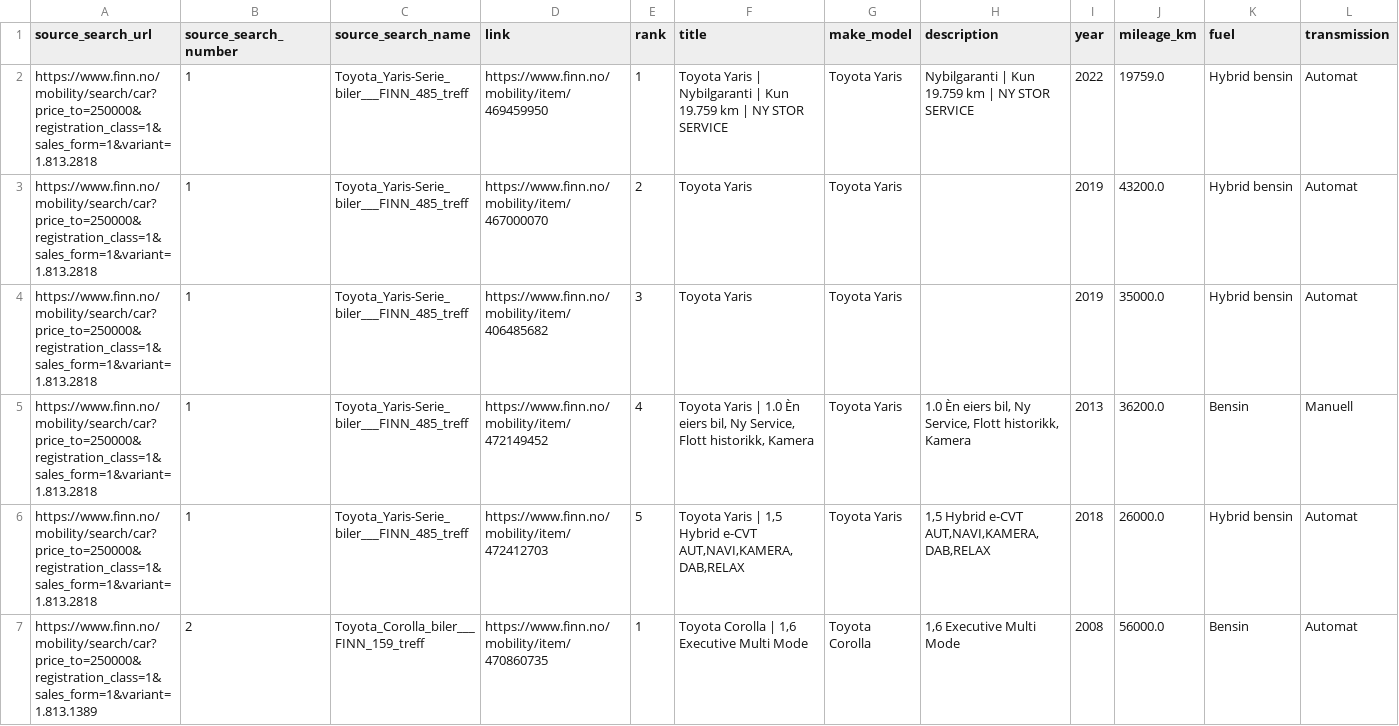
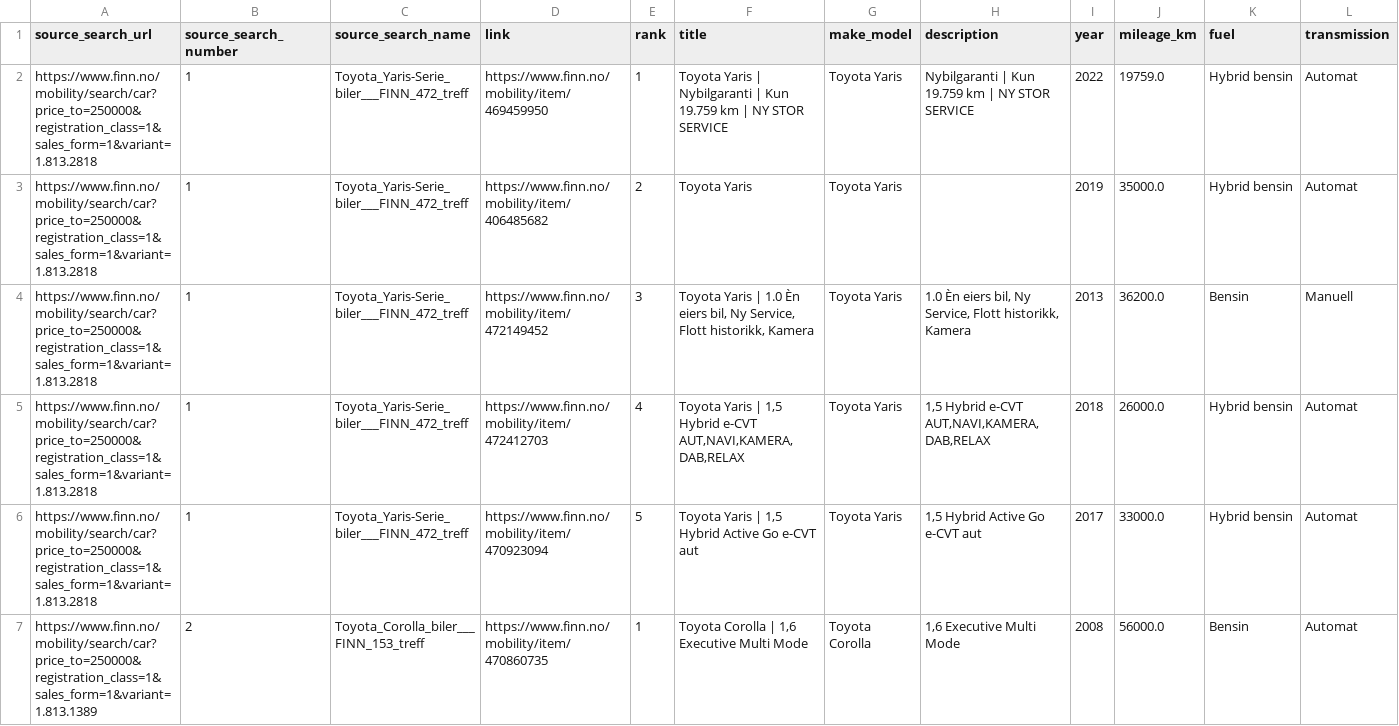
Before and after one commit to sinamehr/PublicShareRepo, a CSV file: Final Output/FINN_Final_Merged_Report_latest.csv, drawn as a sheet; only a part is shown; removed rows and columns are numbered as before the commit, all else as after; rows hold the shown columns only; the diff covers the shown part only; the diff names each change by its address in the sheet, - before the commit and + after, or states it on an @@ line.

```diff
--- a/Final Output/FINN_Final_Merged_Report_latest.csv
+++ b/Final Output/FINN_Final_Merged_Report_latest.csv
-C2 (source_search_name): Toyota_Yaris-Serie_biler___FINN_485_treff
+C2 (source_search_name): Toyota_Yaris-Serie_biler___FINN_472_treff
-row 3: https://www.finn.no/mobility/search/car?price_to=250000&registration_class=1&sales_form=1&variant=1.813.2818 | 1 | Toyota_Yaris-Serie_biler___FINN_485_treff | https://www.finn.no/mobility/item/467000070 | 2 | Toyota Yaris | Toyota Yaris |  | 2019 | 43200.0 | Hybrid bensin | Automat
-C3:C5 (source_search_name): Toyota_Yaris-Serie_biler___FINN_485_treff
+C3:C5 (source_search_name): Toyota_Yaris-Serie_biler___FINN_472_treff
-E3 (rank): 3
+E3 (rank): 2
-E4 (rank): 4
+E4 (rank): 3
-E5 (rank): 5
+E5 (rank): 4
+row 6: https://www.finn.no/mobility/search/car?price_to=250000&registration_class=1&sales_form=1&variant=1.813.2818 | 1 | Toyota_Yaris-Serie_biler___FINN_472_treff | https://www.finn.no/mobility/item/470923094 | 5 | Toyota Yaris | 1,5 Hybrid Active Go e-CVT aut | Toyota Yaris | 1,5 Hybrid Active Go e-CVT aut | 2017 | 33000.0 | Hybrid bensin | Automat
-C7 (source_search_name): Toyota_Corolla_biler___FINN_159_treff
+C7 (source_search_name): Toyota_Corolla_biler___FINN_153_treff
```
Also changed, not shown: 1 added row, 1 removed row and 42 edited cells elsewhere in this file.
